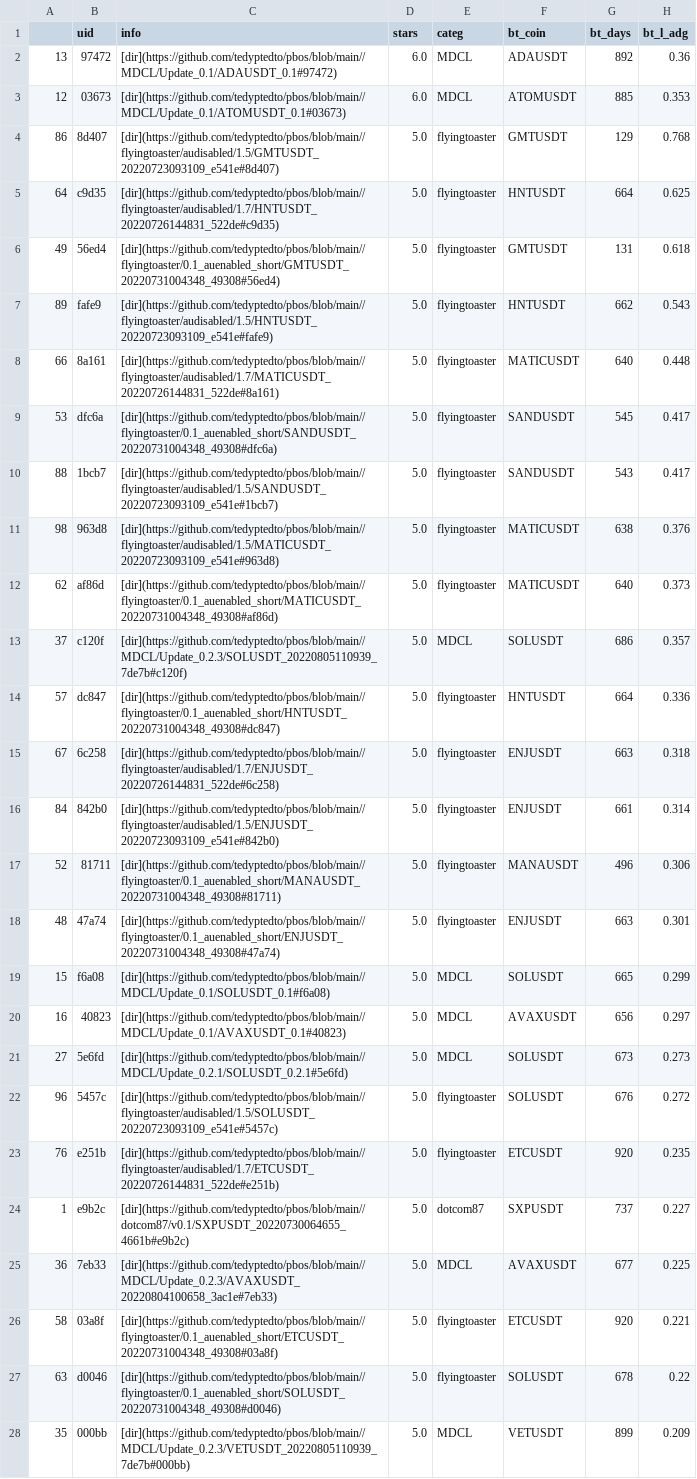
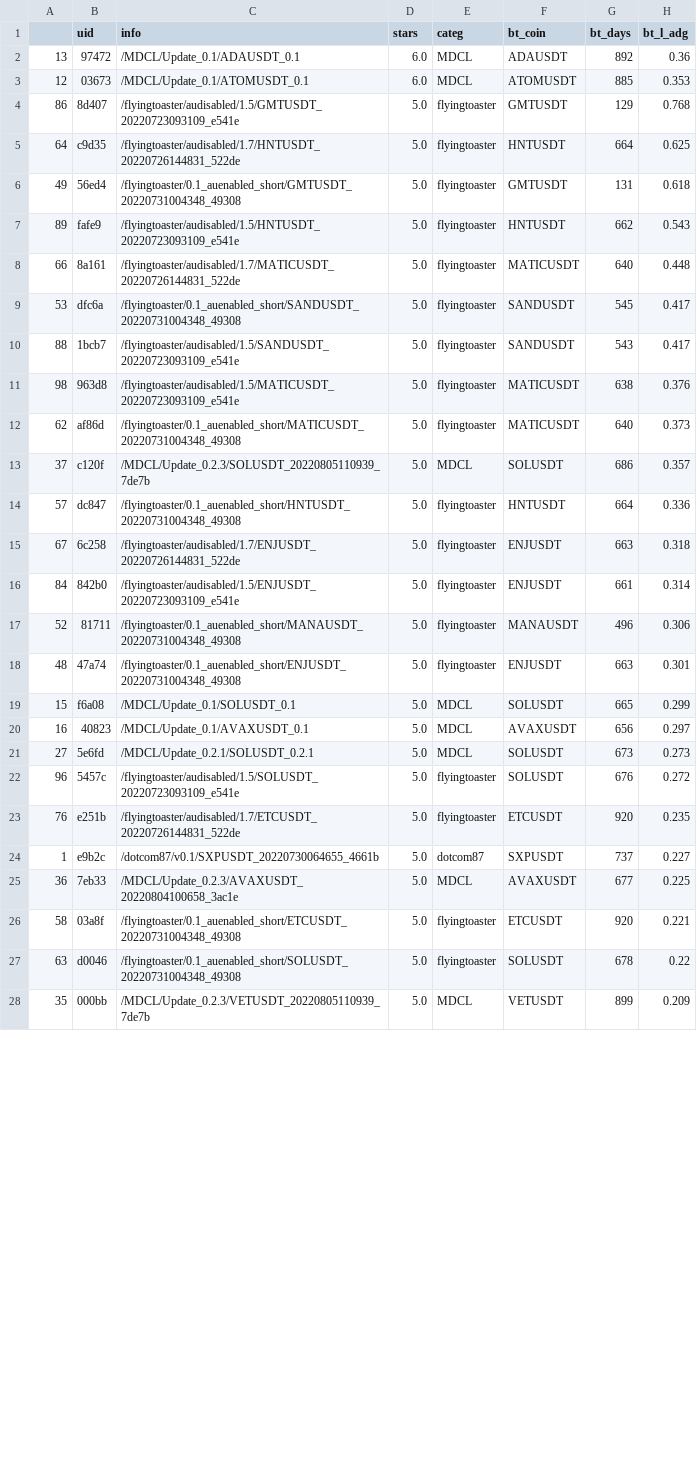
Before and after one commit to tedyptedto/pbos, a CSV file: strategy_sorted_by_stars_and_long_adg.csv, drawn as a sheet; only a part is shown; the diff covers the shown part only; the diff names each change by its address in the sheet, - before the commit and + after, or states it on an @@ line.

```diff
--- a/strategy_sorted_by_stars_and_long_adg.csv
+++ b/strategy_sorted_by_stars_and_long_adg.csv
-C2 (info): [dir](https://github.com/tedyptedto/pbos/blob/main//MDCL/Update_0.1/ADAUSDT_0.1#97472)
+C2 (info): /MDCL/Update_0.1/ADAUSDT_0.1
-C3 (info): [dir](https://github.com/tedyptedto/pbos/blob/main//MDCL/Update_0.1/ATOMUSDT_0.1#03673)
+C3 (info): /MDCL/Update_0.1/ATOMUSDT_0.1
-C4 (info): [dir](https://github.com/tedyptedto/pbos/blob/main//flyingtoaster/audisabled/1.5/GMTUSDT_20220723093109_e541e#8d407)
+C4 (info): /flyingtoaster/audisabled/1.5/GMTUSDT_20220723093109_e541e
-C5 (info): [dir](https://github.com/tedyptedto/pbos/blob/main//flyingtoaster/audisabled/1.7/HNTUSDT_20220726144831_522de#c9d35)
+C5 (info): /flyingtoaster/audisabled/1.7/HNTUSDT_20220726144831_522de
-C6 (info): [dir](https://github.com/tedyptedto/pbos/blob/main//flyingtoaster/0.1_auenabled_short/GMTUSDT_20220731004348_49308#56ed4)
+C6 (info): /flyingtoaster/0.1_auenabled_short/GMTUSDT_20220731004348_49308
-C7 (info): [dir](https://github.com/tedyptedto/pbos/blob/main//flyingtoaster/audisabled/1.5/HNTUSDT_20220723093109_e541e#fafe9)
+C7 (info): /flyingtoaster/audisabled/1.5/HNTUSDT_20220723093109_e541e
-C8 (info): [dir](https://github.com/tedyptedto/pbos/blob/main//flyingtoaster/audisabled/1.7/MATICUSDT_20220726144831_522de#8a161)
+C8 (info): /flyingtoaster/audisabled/1.7/MATICUSDT_20220726144831_522de
-C9 (info): [dir](https://github.com/tedyptedto/pbos/blob/main//flyingtoaster/0.1_auenabled_short/SANDUSDT_20220731004348_49308#dfc6a)
+C9 (info): /flyingtoaster/0.1_auenabled_short/SANDUSDT_20220731004348_49308
-C10 (info): [dir](https://github.com/tedyptedto/pbos/blob/main//flyingtoaster/audisabled/1.5/SANDUSDT_20220723093109_e541e#1bcb7)
+C10 (info): /flyingtoaster/audisabled/1.5/SANDUSDT_20220723093109_e541e
-C11 (info): [dir](https://github.com/tedyptedto/pbos/blob/main//flyingtoaster/audisabled/1.5/MATICUSDT_20220723093109_e541e#963d8)
+C11 (info): /flyingtoaster/audisabled/1.5/MATICUSDT_20220723093109_e541e
-C12 (info): [dir](https://github.com/tedyptedto/pbos/blob/main//flyingtoaster/0.1_auenabled_short/MATICUSDT_20220731004348_49308#af86d)
+C12 (info): /flyingtoaster/0.1_auenabled_short/MATICUSDT_20220731004348_49308
-C13 (info): [dir](https://github.com/tedyptedto/pbos/blob/main//MDCL/Update_0.2.3/SOLUSDT_20220805110939_7de7b#c120f)
+C13 (info): /MDCL/Update_0.2.3/SOLUSDT_20220805110939_7de7b
-C14 (info): [dir](https://github.com/tedyptedto/pbos/blob/main//flyingtoaster/0.1_auenabled_short/HNTUSDT_20220731004348_49308#dc847)
+C14 (info): /flyingtoaster/0.1_auenabled_short/HNTUSDT_20220731004348_49308
-C15 (info): [dir](https://github.com/tedyptedto/pbos/blob/main//flyingtoaster/audisabled/1.7/ENJUSDT_20220726144831_522de#6c258)
+C15 (info): /flyingtoaster/audisabled/1.7/ENJUSDT_20220726144831_522de
-C16 (info): [dir](https://github.com/tedyptedto/pbos/blob/main//flyingtoaster/audisabled/1.5/ENJUSDT_20220723093109_e541e#842b0)
+C16 (info): /flyingtoaster/audisabled/1.5/ENJUSDT_20220723093109_e541e
-C17 (info): [dir](https://github.com/tedyptedto/pbos/blob/main//flyingtoaster/0.1_auenabled_short/MANAUSDT_20220731004348_49308#81711)
+C17 (info): /flyingtoaster/0.1_auenabled_short/MANAUSDT_20220731004348_49308
-C18 (info): [dir](https://github.com/tedyptedto/pbos/blob/main//flyingtoaster/0.1_auenabled_short/ENJUSDT_20220731004348_49308#47a74)
+C18 (info): /flyingtoaster/0.1_auenabled_short/ENJUSDT_20220731004348_49308
-C19 (info): [dir](https://github.com/tedyptedto/pbos/blob/main//MDCL/Update_0.1/SOLUSDT_0.1#f6a08)
+C19 (info): /MDCL/Update_0.1/SOLUSDT_0.1
-C20 (info): [dir](https://github.com/tedyptedto/pbos/blob/main//MDCL/Update_0.1/AVAXUSDT_0.1#40823)
+C20 (info): /MDCL/Update_0.1/AVAXUSDT_0.1
-C21 (info): [dir](https://github.com/tedyptedto/pbos/blob/main//MDCL/Update_0.2.1/SOLUSDT_0.2.1#5e6fd)
+C21 (info): /MDCL/Update_0.2.1/SOLUSDT_0.2.1
-C22 (info): [dir](https://github.com/tedyptedto/pbos/blob/main//flyingtoaster/audisabled/1.5/SOLUSDT_20220723093109_e541e#5457c)
+C22 (info): /flyingtoaster/audisabled/1.5/SOLUSDT_20220723093109_e541e
-C23 (info): [dir](https://github.com/tedyptedto/pbos/blob/main//flyingtoaster/audisabled/1.7/ETCUSDT_20220726144831_522de#e251b)
+C23 (info): /flyingtoaster/audisabled/1.7/ETCUSDT_20220726144831_522de
-C24 (info): [dir](https://github.com/tedyptedto/pbos/blob/main//dotcom87/v0.1/SXPUSDT_20220730064655_4661b#e9b2c)
+C24 (info): /dotcom87/v0.1/SXPUSDT_20220730064655_4661b
-C25 (info): [dir](https://github.com/tedyptedto/pbos/blob/main//MDCL/Update_0.2.3/AVAXUSDT_20220804100658_3ac1e#7eb33)
+C25 (info): /MDCL/Update_0.2.3/AVAXUSDT_20220804100658_3ac1e
-C26 (info): [dir](https://github.com/tedyptedto/pbos/blob/main//flyingtoaster/0.1_auenabled_short/ETCUSDT_20220731004348_49308#03a8f)
+C26 (info): /flyingtoaster/0.1_auenabled_short/ETCUSDT_20220731004348_49308
-C27 (info): [dir](https://github.com/tedyptedto/pbos/blob/main//flyingtoaster/0.1_auenabled_short/SOLUSDT_20220731004348_49308#d0046)
+C27 (info): /flyingtoaster/0.1_auenabled_short/SOLUSDT_20220731004348_49308
-C28 (info): [dir](https://github.com/tedyptedto/pbos/blob/main//MDCL/Update_0.2.3/VETUSDT_20220805110939_7de7b#000bb)
+C28 (info): /MDCL/Update_0.2.3/VETUSDT_20220805110939_7de7b
```
Also changed, not shown: 72 edited cells elsewhere in this file, strategy_sorted_by_categ_and_long_adg.csv, strategy_sorted_by_coin_and_long_adg.csv, 1 other file.
